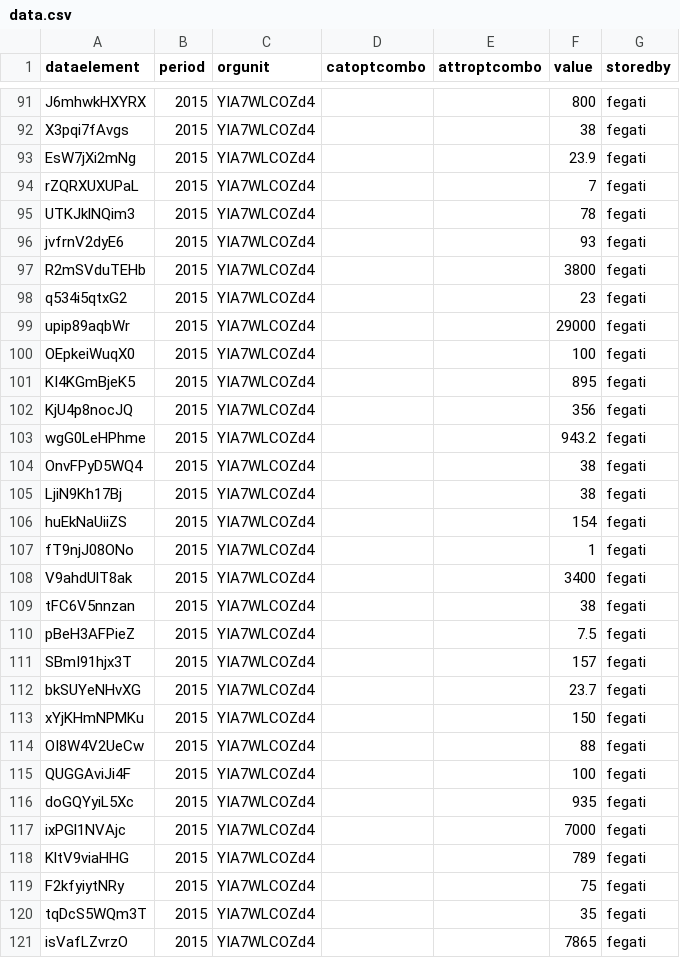
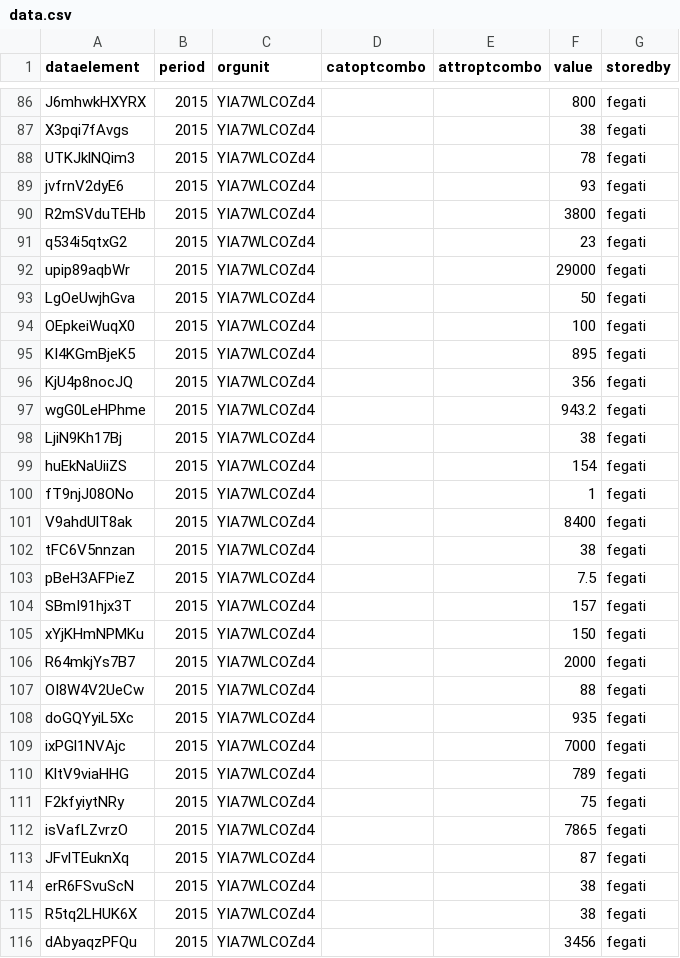
Before and after one commit to IntelliSOFT-Consulting/data_xchange_sdgca, a CSV file: data.csv, drawn as a sheet; only a part is shown, gaps mark what is left out; the shorter side is filled out with more unchanged rows; the diff covers the shown part only.

```diff
--- a/data.csv
+++ b/data.csv
@@ -92,4 +87,2 @@ J6mhwkHXYRX,2015,YIA7WLCOZd4,,,800,fegati
 X3pqi7fAvgs,2015,YIA7WLCOZd4,,,38,fegati
-EsW7jXi2mNg,2015,YIA7WLCOZd4,,,23.9,fegati
-rZQRXUXUPaL,2015,YIA7WLCOZd4,,,7,fegati
 UTKJklNQim3,2015,YIA7WLCOZd4,,,78,fegati
@@ -99,2 +92,3 @@ q534i5qtxG2,2015,YIA7WLCOZd4,,,23,fegati
 upip89aqbWr,2015,YIA7WLCOZd4,,,29000,fegati
+LgOeUwjhGva,2015,YIA7WLCOZd4,,,50,fegati
 OEpkeiWuqX0,2015,YIA7WLCOZd4,,,100,fegati
@@ -103,3 +97,2 @@ KjU4p8nocJQ,2015,YIA7WLCOZd4,,,356,fegati
 wgG0LeHPhme,2015,YIA7WLCOZd4,,,943.2,fegati
-OnvFPyD5WQ4,2015,YIA7WLCOZd4,,,38,fegati
 LjiN9Kh17Bj,2015,YIA7WLCOZd4,,,38,fegati
@@ -107,3 +100,3 @@ huEkNaUiiZS,2015,YIA7WLCOZd4,,,154,fegati
 fT9njJ08ONo,2015,YIA7WLCOZd4,,,1,fegati
-V9ahdUlT8ak,2015,YIA7WLCOZd4,,,3400,fegati
+V9ahdUlT8ak,2015,YIA7WLCOZd4,,,8400,fegati
 tFC6V5nnzan,2015,YIA7WLCOZd4,,,38,fegati
@@ -111,6 +104,5 @@ pBeH3AFPieZ,2015,YIA7WLCOZd4,,,7.5,fegati
 SBmI91hjx3T,2015,YIA7WLCOZd4,,,157,fegati
-bkSUYeNHvXG,2015,YIA7WLCOZd4,,,23.7,fegati
 xYjKHmNPMKu,2015,YIA7WLCOZd4,,,150,fegati
+R64mkjYs7B7,2015,YIA7WLCOZd4,,,2000,fegati
 OI8W4V2UeCw,2015,YIA7WLCOZd4,,,88,fegati
-QUGGAviJi4F,2015,YIA7WLCOZd4,,,100,fegati
 doGQYyiL5Xc,2015,YIA7WLCOZd4,,,935,fegati
@@ -119,3 +111,2 @@ KltV9viaHHG,2015,YIA7WLCOZd4,,,789,fegati
 F2kfyiytNRy,2015,YIA7WLCOZd4,,,75,fegati
-tqDcS5WQm3T,2015,YIA7WLCOZd4,,,35,fegati
 isVafLZvrzO,2015,YIA7WLCOZd4,,,7865,fegati
```
Also changed, not shown: 8 added rows, 9 removed rows and 7 edited cells elsewhere in this file, 3 other files.
